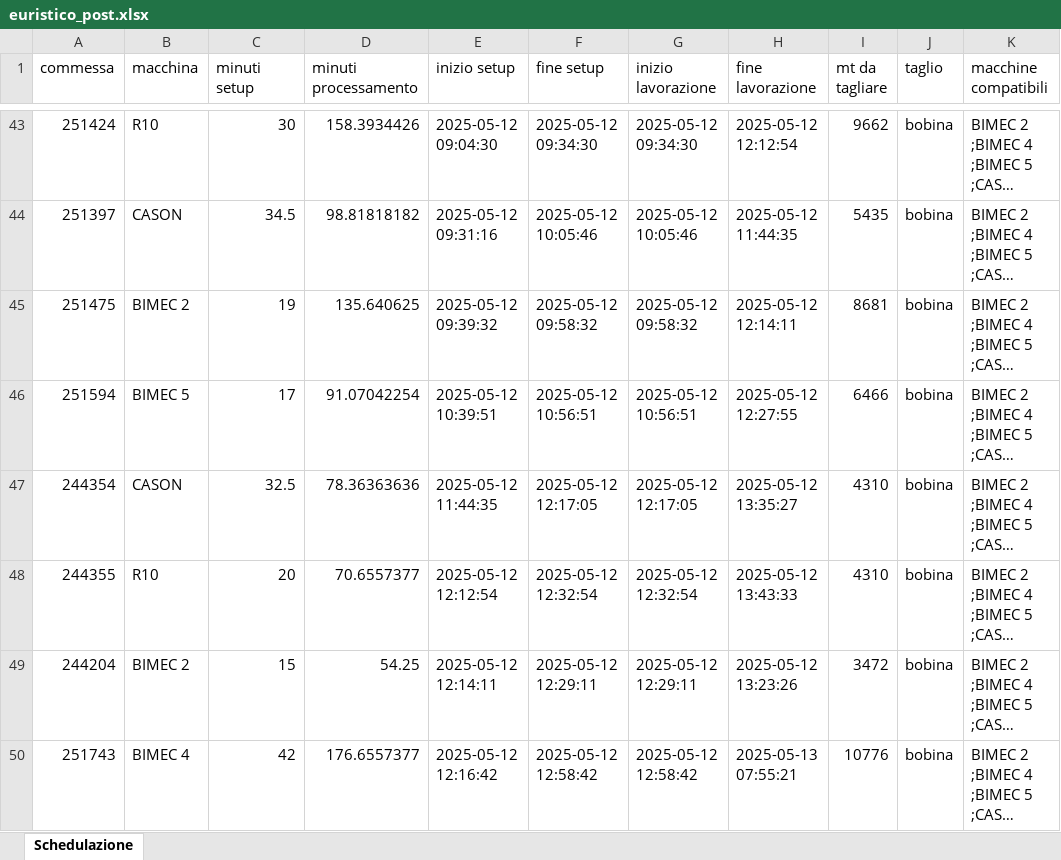
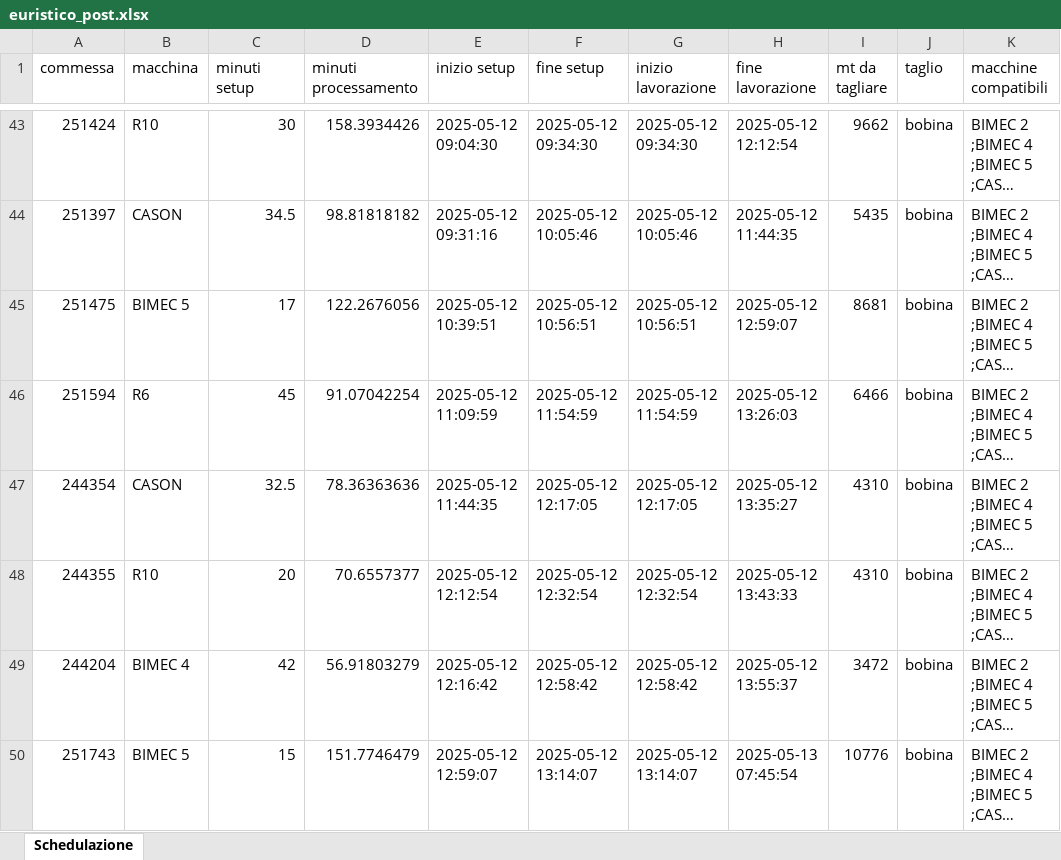
Before and after one commit to Baszonpedis/progettoIS, an Excel workbook: PS-VRP/Dati_output/euristico_post.xlsx, sheet Schedulazione, drawn as a sheet; only a part is shown, gaps mark what is left out; long unchanged cells end in …; values as stored, in another font and other column widths than the file's, no borders; the diff covers the shown part only; the diff names each change by its address in the sheet, - before the commit and + after, or states it on an @@ line.

```diff
--- a/PS-VRP/Dati_output/euristico_post.xlsx (sheet Schedulazione)
+++ b/PS-VRP/Dati_output/euristico_post.xlsx (sheet Schedulazione)
-B45 (macchina): BIMEC 2
+B45 (macchina): BIMEC 5
-C45 (minuti setup): 19
+C45 (minuti setup): 17
-D45 (minuti processamento): 135.640625
+D45 (minuti processamento): 122.2676056
-E45 (inizio setup): 2025-05-12 09:39:32
+E45 (inizio setup): 2025-05-12 10:39:51
-F45 (fine setup): 2025-05-12 09:58:32
+F45 (fine setup): 2025-05-12 10:56:51
-G45 (inizio lavorazione): 2025-05-12 09:58:32
+G45 (inizio lavorazione): 2025-05-12 10:56:51
-H45 (fine lavorazione): 2025-05-12 12:14:11
+H45 (fine lavorazione): 2025-05-12 12:59:07
-B46 (macchina): BIMEC 5
+B46 (macchina): R6
-C46 (minuti setup): 17
+C46 (minuti setup): 45
-E46 (inizio setup): 2025-05-12 10:39:51
+E46 (inizio setup): 2025-05-12 11:09:59
-F46 (fine setup): 2025-05-12 10:56:51
+F46 (fine setup): 2025-05-12 11:54:59
-G46 (inizio lavorazione): 2025-05-12 10:56:51
+G46 (inizio lavorazione): 2025-05-12 11:54:59
-H46 (fine lavorazione): 2025-05-12 12:27:55
+H46 (fine lavorazione): 2025-05-12 13:26:03
-B49 (macchina): BIMEC 2
+B49 (macchina): BIMEC 4
-C49 (minuti setup): 15
+C49 (minuti setup): 42
-D49 (minuti processamento): 54.25
+D49 (minuti processamento): 56.91803279
-E49 (inizio setup): 2025-05-12 12:14:11
+E49 (inizio setup): 2025-05-12 12:16:42
-F49 (fine setup): 2025-05-12 12:29:11
+F49 (fine setup): 2025-05-12 12:58:42
-G49 (inizio lavorazione): 2025-05-12 12:29:11
+G49 (inizio lavorazione): 2025-05-12 12:58:42
-H49 (fine lavorazione): 2025-05-12 13:23:26
+H49 (fine lavorazione): 2025-05-12 13:55:37
-B50 (macchina): BIMEC 4
+B50 (macchina): BIMEC 5
-C50 (minuti setup): 42
+C50 (minuti setup): 15
-D50 (minuti processamento): 176.6557377
+D50 (minuti processamento): 151.7746479
-E50 (inizio setup): 2025-05-12 12:16:42
+E50 (inizio setup): 2025-05-12 12:59:07
-F50 (fine setup): 2025-05-12 12:58:42
+F50 (fine setup): 2025-05-12 13:14:07
-G50 (inizio lavorazione): 2025-05-12 12:58:42
+G50 (inizio lavorazione): 2025-05-12 13:14:07
-H50 (fine lavorazione): 2025-05-13 07:55:21
+H50 (fine lavorazione): 2025-05-13 07:45:54
```
Also changed, not shown: 21 added rows, 21 removed rows, 2 moved rows and 236 edited cells elsewhere in this sheet, PS-VRP/Dati_output/insert_inter.xlsx, PS-VRP/Dati_output/insert_inter_post.xlsx, 11 other files.
